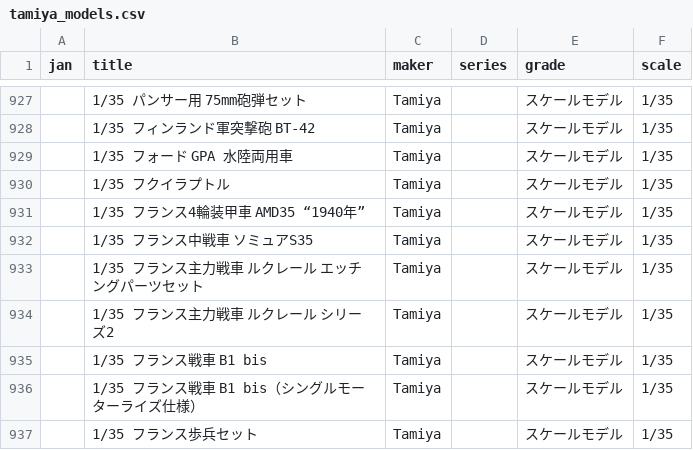
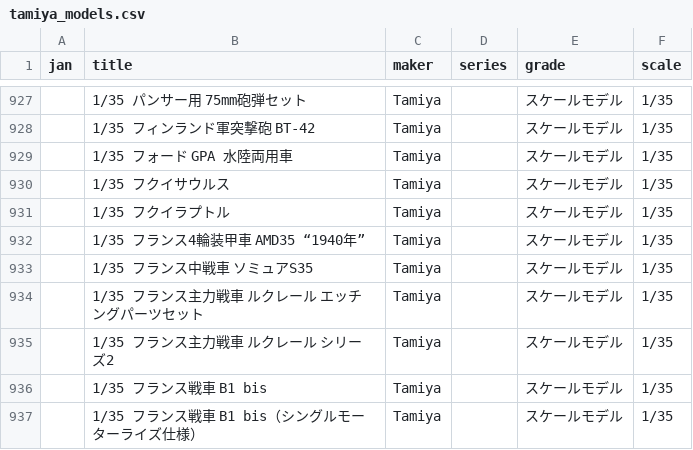
Before and after one commit to q64xb5xh4j-bot/Plalog, a CSV file: tamiya_models.csv, drawn as a sheet; only a part is shown, gaps mark what is left out; the shorter side is filled out with more unchanged rows; the diff names each change by its address in the sheet, - before the commit and + after, or states it on an @@ line.

```diff
--- a/tamiya_models.csv
+++ b/tamiya_models.csv
+row 930:  | 1/35 フクイサウルス | Tamiya |  | スケールモデル | 1/35
```
Also changed, not shown: hasegawa_models.csv.
